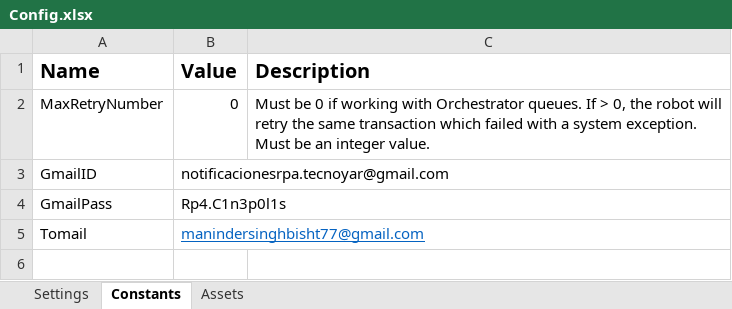
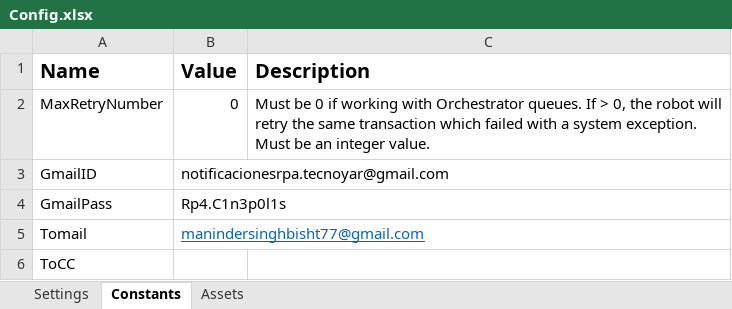
Before and after one commit to Tecnoyar/CinepolisSpain, an Excel workbook: Data/Config.xlsx, sheet Constants, drawn as a sheet; values as stored, in another font and other column widths than the file's, no borders; the diff names each change by its address in the sheet, - before the commit and + after, or states it on an @@ line.

```diff
--- a/Data/Config.xlsx (sheet Constants)
+++ b/Data/Config.xlsx (sheet Constants)
+row 6: ToCC
```
Also changed, not shown: sheet Settings, 13 other files.
